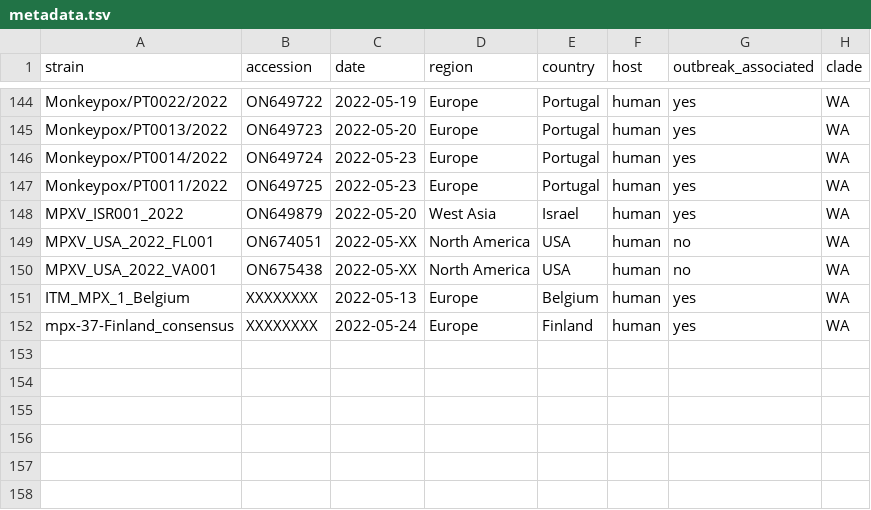
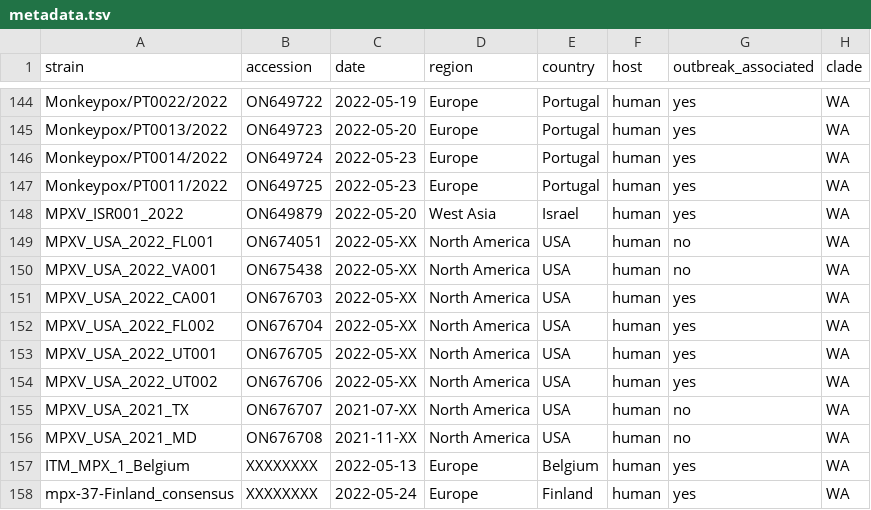
Before and after one commit to nextstrain/mpox, a TSV file: example_data/metadata.tsv, drawn as a sheet; only a part is shown, gaps mark what is left out.

Commit message:
data: add metadata for 6 new US sequences

```diff
--- a/example_data/metadata.tsv
+++ b/example_data/metadata.tsv
@@ -150,2 +150,8 @@ MPXV_USA_2022_FL001	ON674051	2022-05-XX	North America	USA	human	no	WA
 MPXV_USA_2022_VA001	ON675438	2022-05-XX	North America	USA	human	no	WA
+MPXV_USA_2022_CA001	ON676703	2022-05-XX	North America	USA	human	yes	WA
+MPXV_USA_2022_FL002	ON676704	2022-05-XX	North America	USA	human	yes	WA
+MPXV_USA_2022_UT001	ON676705	2022-05-XX	North America	USA	human	yes	WA
+MPXV_USA_2022_UT002	ON676706	2022-05-XX	North America	USA	human	yes	WA
+MPXV_USA_2021_TX	ON676707	2021-07-XX	North America	USA	human	no	WA
+MPXV_USA_2021_MD	ON676708	2021-11-XX	North America	USA	human	no	WA
 ITM_MPX_1_Belgium	XXXXXXXX	2022-05-13	Europe	Belgium	human	yes	WA
```
